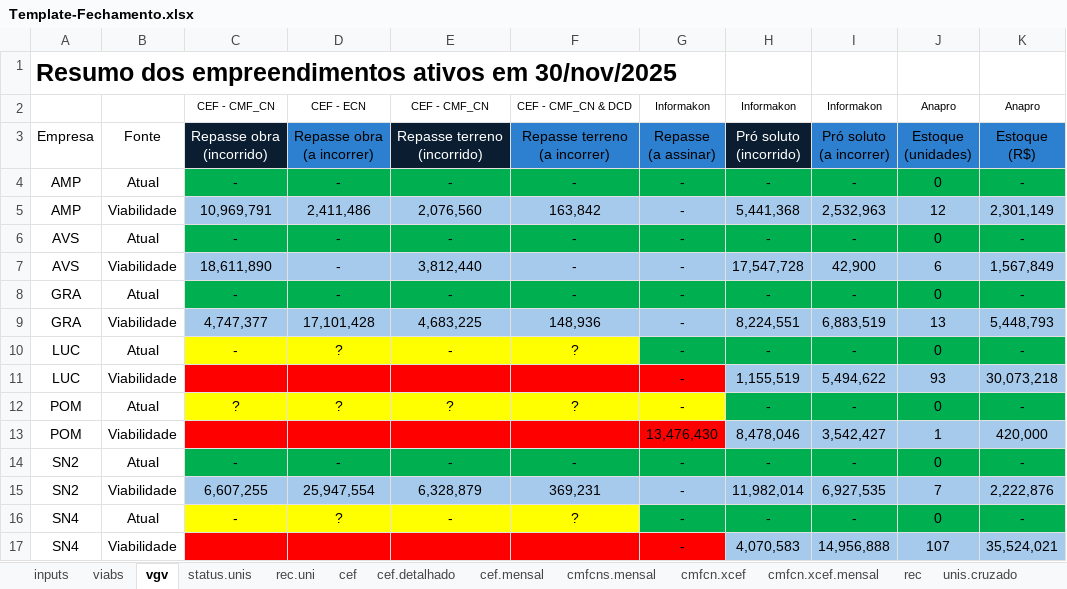
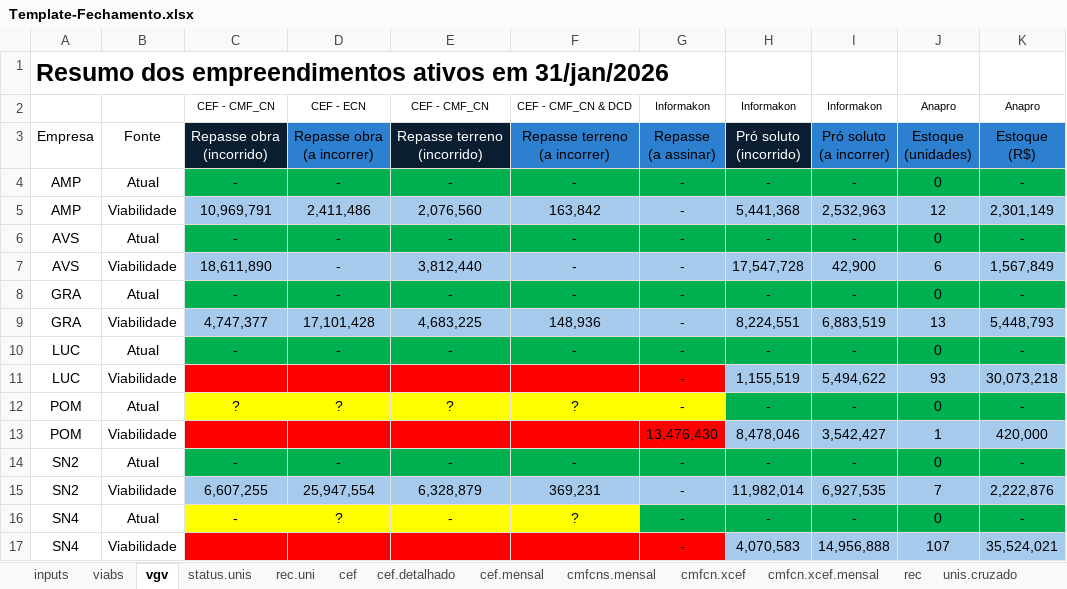
Before and after one commit to vitortaira/amplaGitHub, an Excel workbook: templates/Template-Fechamento.xlsx, sheet vgv, drawn as a sheet; only a part is shown; values as stored, in another font and other column widths than the file's, no borders; charts and pictures not drawn; the diff names each change by its address in the sheet, - before the commit and + after, or states it on an @@ line.

```diff
--- a/templates/Template-Fechamento.xlsx (sheet vgv)
+++ b/templates/Template-Fechamento.xlsx (sheet vgv)
-A1: …ativos em 30/nov/2025
+A1: …ativos em 31/jan/2026
-C10:F10 fill: #FFFF00
+C10:F10 fill: #00B050
-D10: ?
+D10: -
-F10: ?
+F10: -
```
Also changed, not shown: sheet inputs, formulas that keep their value, 1 other file.
